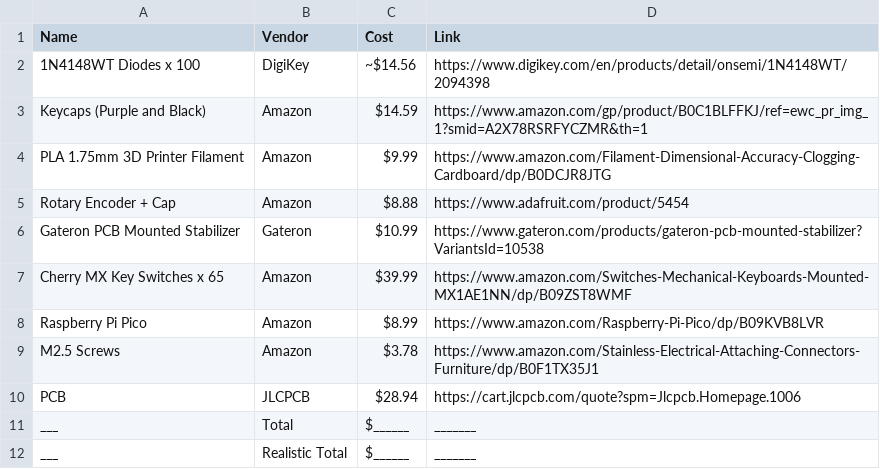
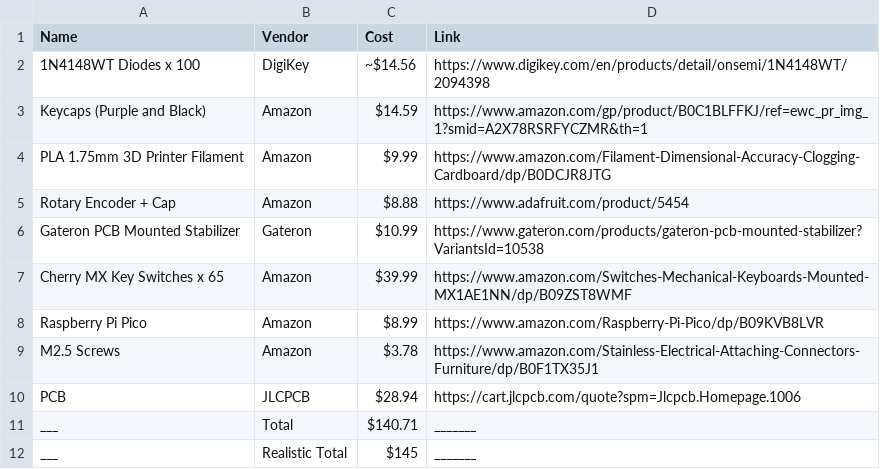
Before and after one commit to Sighcyy/Mechanical-Keyboard, a CSV file: BOM.csv, drawn as a sheet.

Commit message:
Update BOM.csv

```diff
--- a/BOM.csv
+++ b/BOM.csv
@@ -10,3 +10,3 @@ M2.5 Screws,Amazon,$3.78,https://www.amazon.com/Stainless-Electrical-Attaching-C
 PCB, JLCPCB,$28.94,https://cart.jlcpcb.com/quote?spm=Jlcpcb.Homepage.1006
-___, Total,$______,_______
-___, Realistic Total,$______,_______
+___, Total,$140.71,_______
+___, Realistic Total,$145,_______
```
